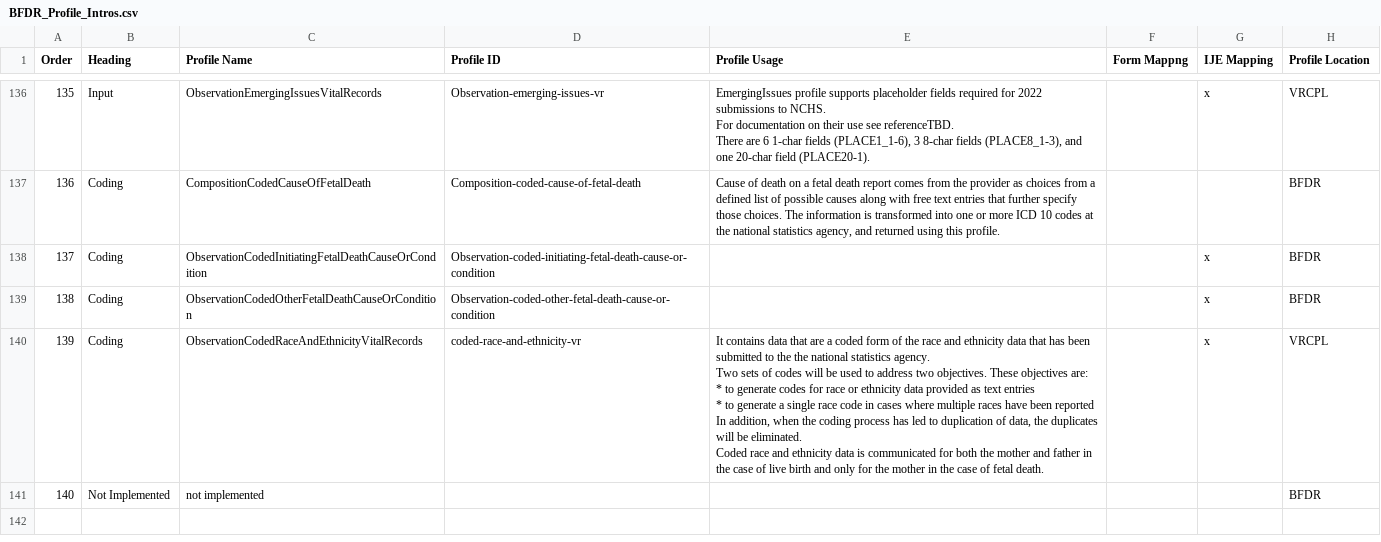
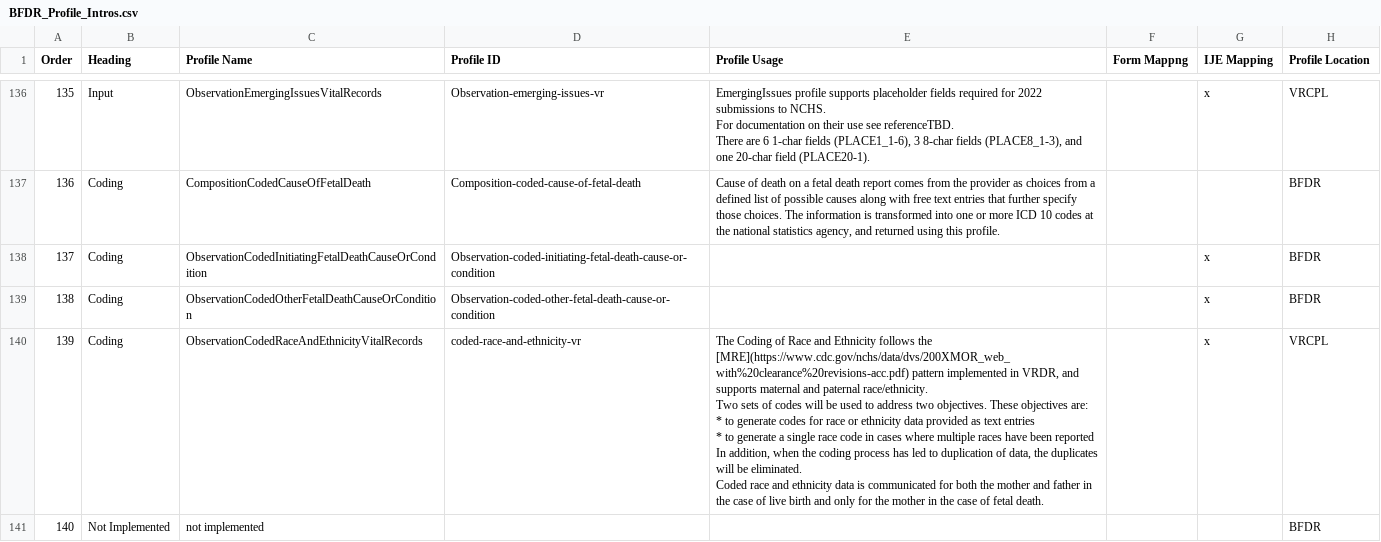
Before and after one commit to HL7/fhir-bfdr, a CSV file: input/mapping/BFDR_Profile_Intros.csv, drawn as a sheet; only a part is shown, gaps mark what is left out; ↵ is a line break in a cell; the diff names each change by its address in the sheet, - before the commit and + after, or states it on an @@ line.

Commit message:
regenerate intros after updating CSV

```diff
--- a/input/mapping/BFDR_Profile_Intros.csv
+++ b/input/mapping/BFDR_Profile_Intros.csv
-E140 (Profile Usage): It contains data that are a coded form of the race and ethnicity data that has been submitted to the the national statistics agency. ↵ Two sets…
+E140 (Profile Usage): The Coding of Race and Ethnicity follows the [MRE](https://www.cdc.gov/nchs/data/dvs/200XMOR_web_with%20clearance%20revisions-acc.pdf) pattern implemented in VRDR, and supports maternal and paternal race/ethnicity. ↵ Two sets…
```
Also changed, not shown: 10 other files.
